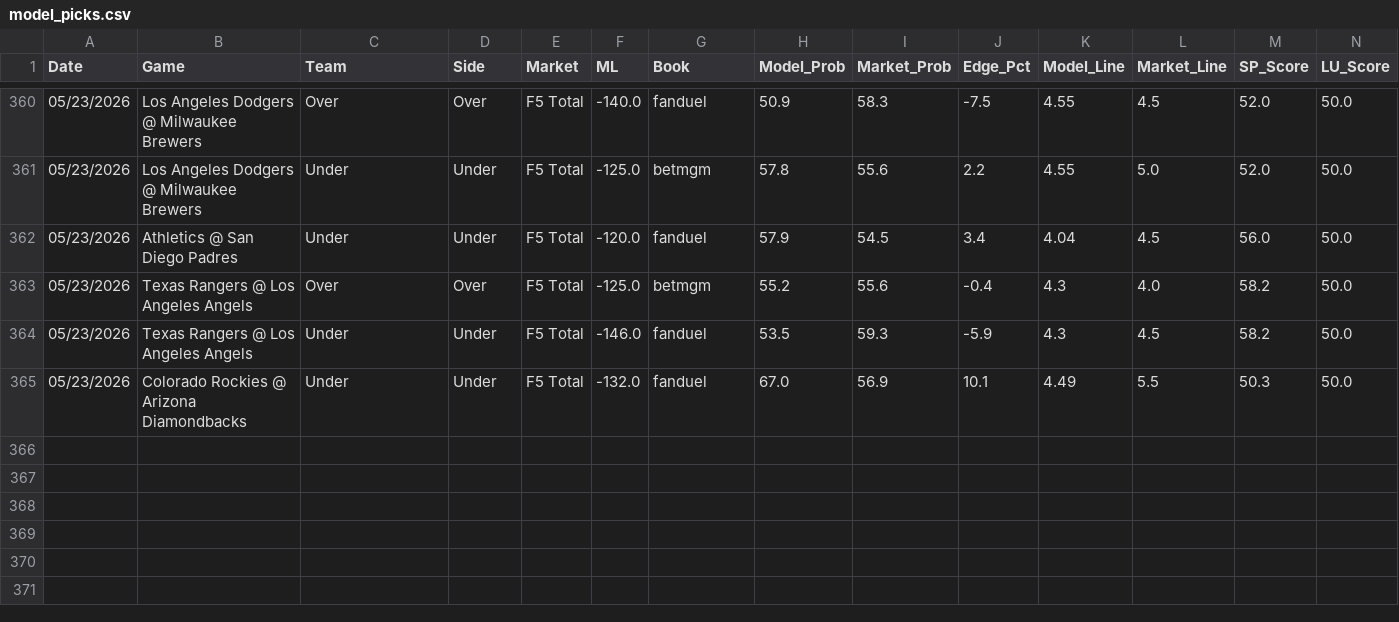
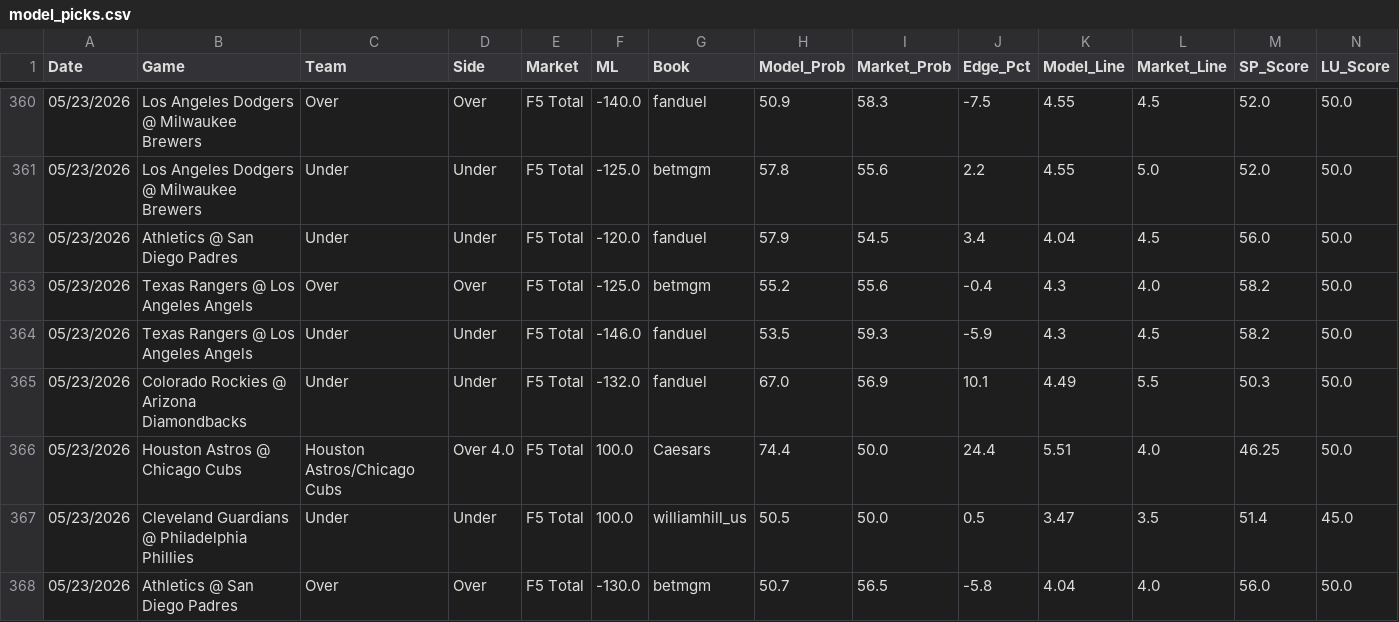
Before and after one commit to reesesetzer-pro/mlb-f5-model, a CSV file: model_picks.csv, drawn as a sheet; only a part is shown, gaps mark what is left out; rows hold the shown columns only; the diff names each change by its address in the sheet, - before the commit and + after, or states it on an @@ line.

Commit message:
picks: sync 2026-05-23

```diff
--- a/model_picks.csv
+++ b/model_picks.csv
+row 366: 05/23/2026 | Houston Astros @ Chicago Cubs | Houston Astros/Chicago Cubs | Over 4.0 | F5 Total | 100.0 | Caesars | 74.4 | 50.0 | 24.4 | 5.51 | 4.0 | 46.25 | 50.0
+row 367: 05/23/2026 | Cleveland Guardians @ Philadelphia Phillies | Under | Under | F5 Total | 100.0 | williamhill_us | 50.5 | 50.0 | 0.5 | 3.47 | 3.5 | 51.4 | 45.0
+row 368: 05/23/2026 | Athletics @ San Diego Padres | Over | Over | F5 Total | -130.0 | betmgm | 50.7 | 56.5 | -5.8 | 4.04 | 4.0 | 56.0 | 50.0
```
